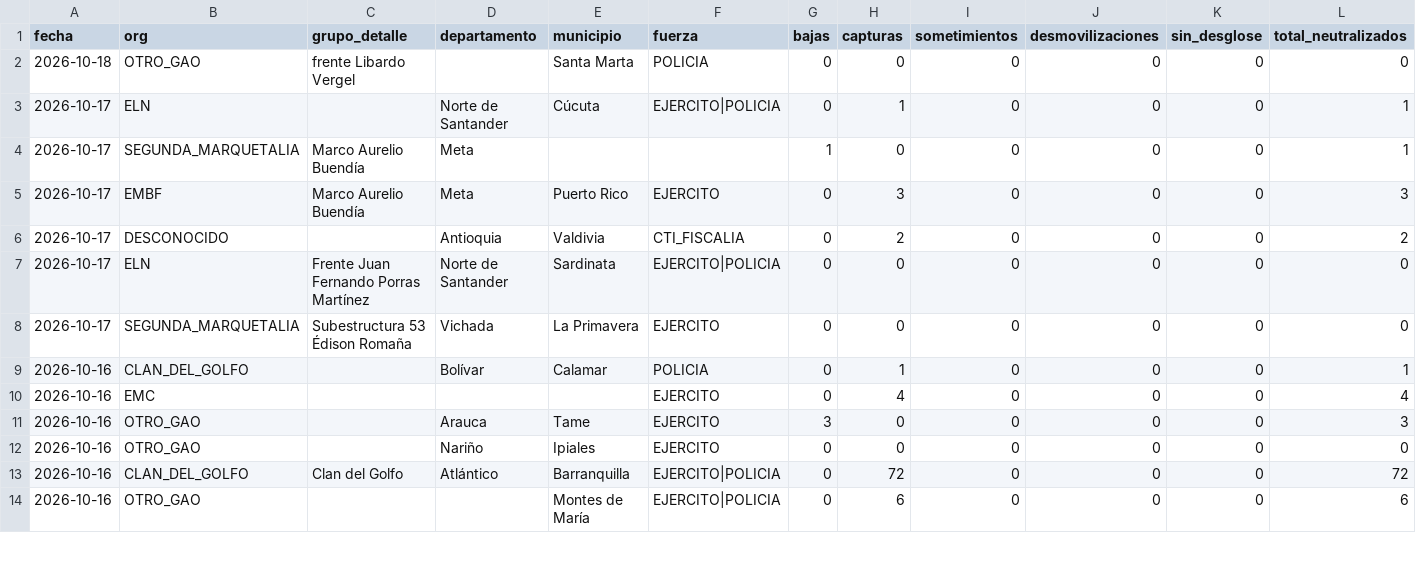
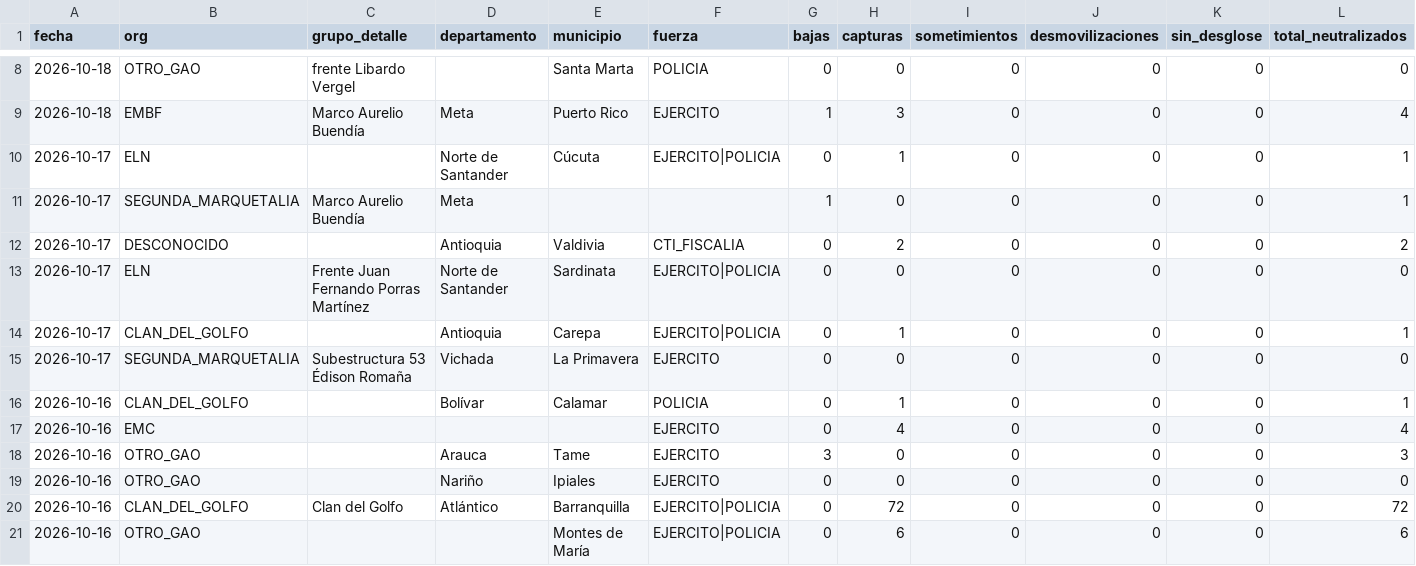
Before and after one commit to partecolombia/partecolombia-datos, a CSV file: data/operaciones.csv, drawn as a sheet; only a part is shown, gaps mark what is left out; removed rows and columns are numbered as before the commit, all else as after; rows hold the shown columns only; the diff covers the shown part only; the diff names each change by its address in the sheet, - before the commit and + after, or states it on an @@ line.

```diff
--- a/data/operaciones.csv
+++ b/data/operaciones.csv
+row 9: 2026-10-18 | EMBF | Marco Aurelio Buendía | Meta | Puerto Rico | EJERCITO | 1 | 3 | 0 | 0 | 0 | 4
-row 5: 2026-10-17 | EMBF | Marco Aurelio Buendía | Meta | Puerto Rico | EJERCITO | 0 | 3 | 0 | 0 | 0 | 3
+row 14: 2026-10-17 | CLAN_DEL_GOLFO |  | Antioquia | Carepa | EJERCITO|POLICIA | 0 | 1 | 0 | 0 | 0 | 1
```
Also changed, not shown: 6 added rows, 1 removed row and 6 edited cells elsewhere in this file, data/serie_diaria.csv, 5 other files.
